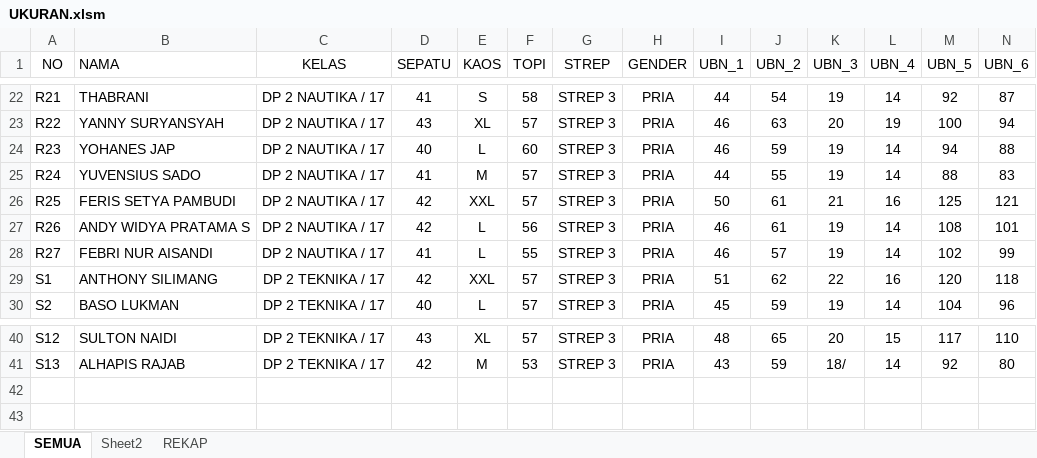
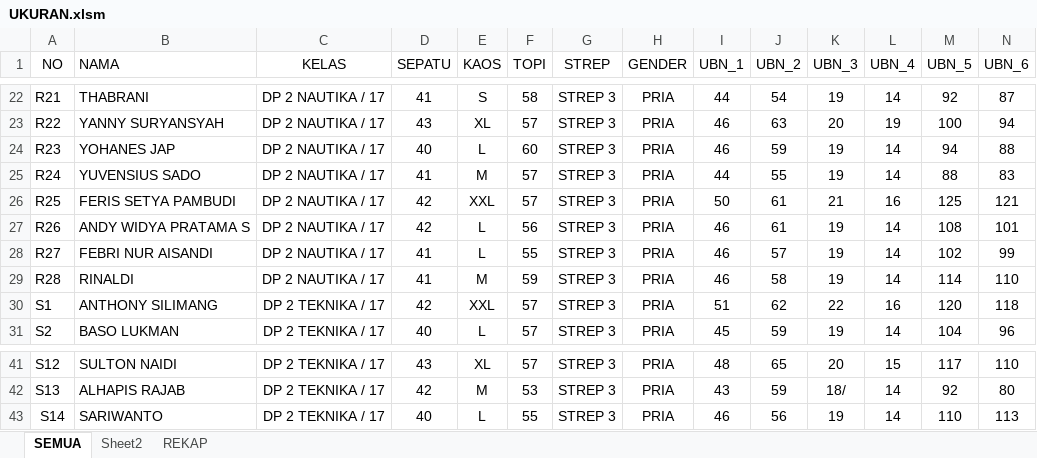
Before and after one commit to dedyhariadi/progress, an Excel workbook: 23. DP 2N17(KUNING K_2) 2T17(K_4)/UKURAN.xlsm, sheet SEMUA, drawn as a sheet; only a part is shown, gaps mark what is left out; values as stored, in another font and other column widths than the file's, no borders; rows hold the shown columns only; the diff names each change by its address in the sheet, - before the commit and + after, or states it on an @@ line.

```diff
--- a/23. DP 2N17(KUNING K_2) 2T17(K_4)/UKURAN.xlsm (sheet SEMUA)
+++ b/23. DP 2N17(KUNING K_2) 2T17(K_4)/UKURAN.xlsm (sheet SEMUA)
+row 29: R28 | RINALDI | DP 2 NAUTIKA / 17 | 41 | M | 59 | STREP 3 | PRIA | 46 | 58 | 19 | 14 | 114 | 110
+row 43: S14 | SARIWANTO | DP 2 TEKNIKA / 17 | 40 | L | 55 | STREP 3 | PRIA | 46 | 56 | 19 | 14 | 110 | 113
```
Also changed, not shown: sheet REKAP, formulas that keep their value, 24. DP 4N33(F4 MERAH_K15)/UKURAN.xlsm, 3 other files.
